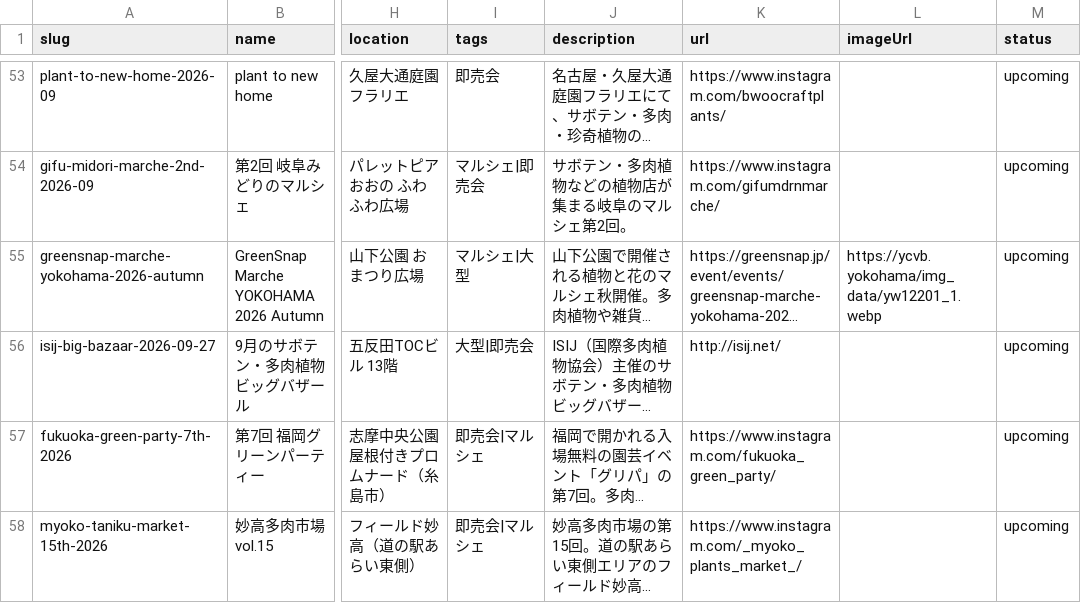
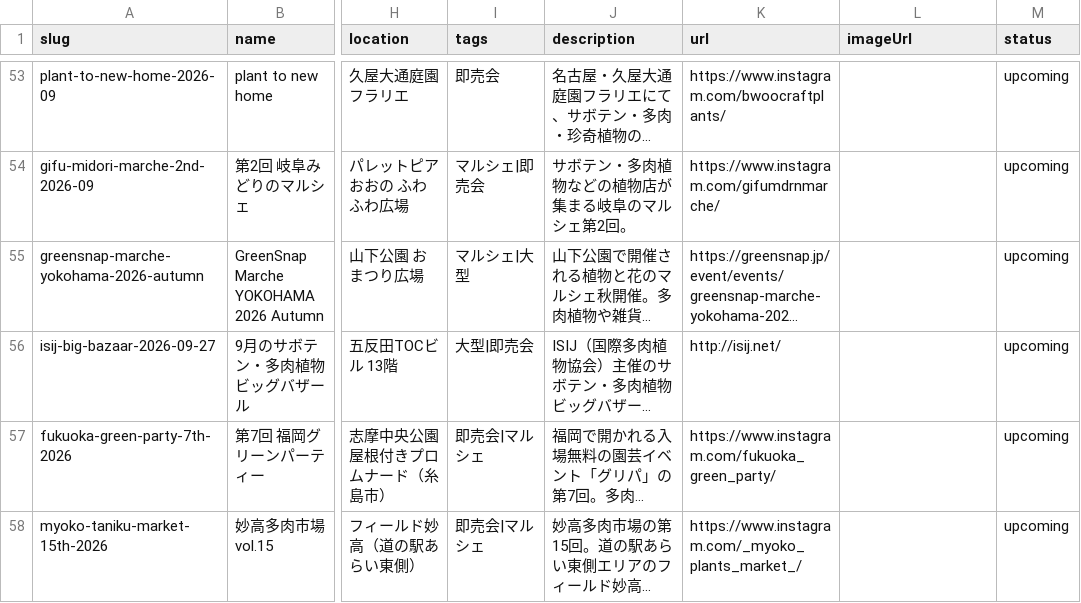
Before and after one commit to mezack0520/agave-navi, a CSV file: events.csv, drawn as a sheet; only a part is shown, gaps mark what is left out; long unchanged cells end in …; the diff names each change by its address in the sheet, - before the commit and + after, or states it on an @@ line.

```diff
--- a/events.csv
+++ b/events.csv
-L55 (imageUrl): https://ycvb.yokohama/img_data/yw12201_1.webp
+L55 (imageUrl): (empty)
```
Also changed, not shown: 54 other files.
